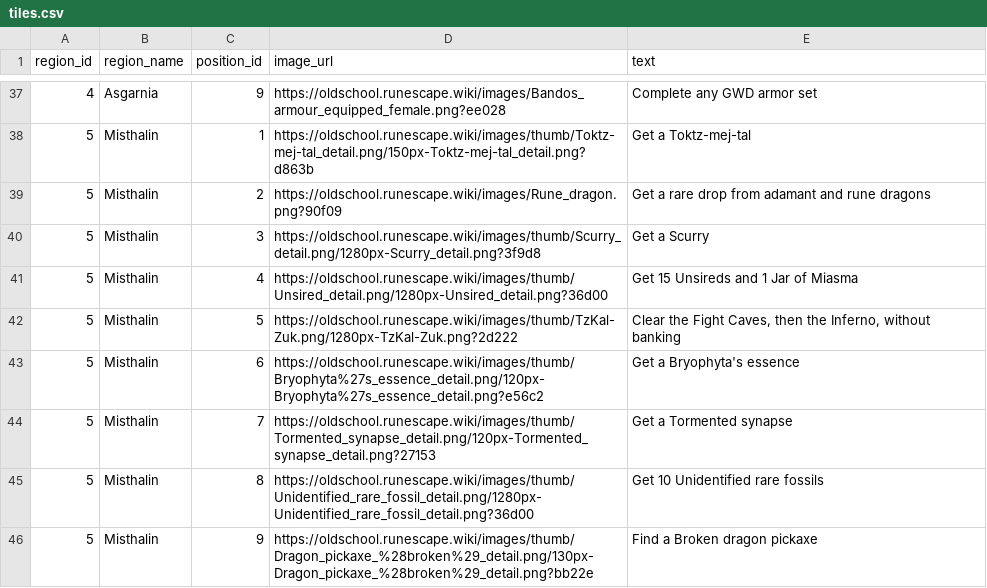
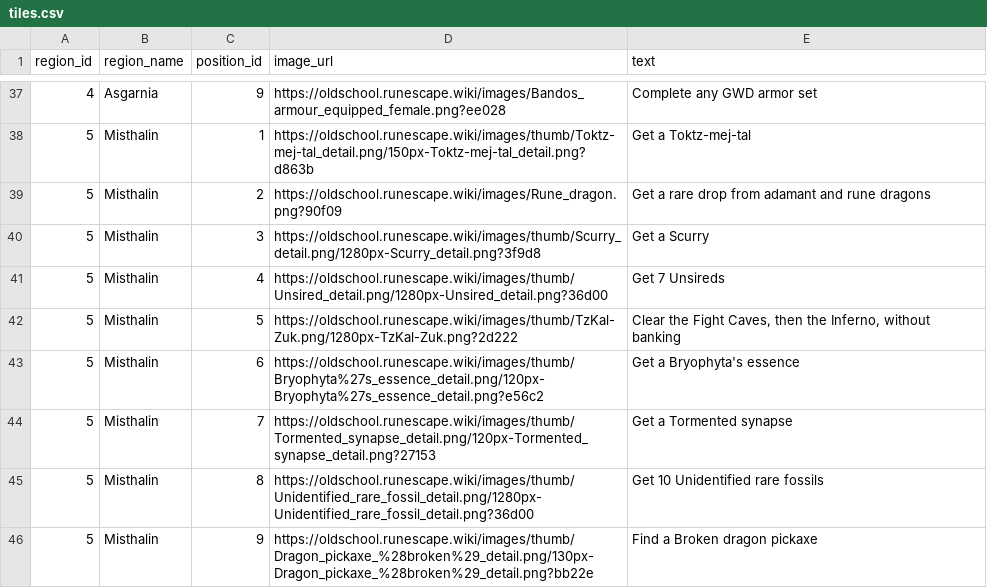
Before and after one commit to Tesla3103/burning-bridges, a CSV file: tiles.csv, drawn as a sheet; only a part is shown, gaps mark what is left out.

```diff
--- a/tiles.csv
+++ b/tiles.csv
@@ -40,3 +40,3 @@ region_id,region_name,position_id,image_url,text
 5,Misthalin,3,https://oldschool.runescape.wiki/images/thumb/Scurry_detail.png/1280px-Scurry_detail.png?3f9d8,Get a Scurry
-5,Misthalin,4,https://oldschool.runescape.wiki/images/thumb/Unsired_detail.png/1280px-Unsired_detail.png?36d00,Get 15 Unsireds and 1 Jar of Miasma
+5,Misthalin,4,https://oldschool.runescape.wiki/images/thumb/Unsired_detail.png/1280px-Unsired_detail.png?36d00,Get 7 Unsireds
 5,Misthalin,5,https://oldschool.runescape.wiki/images/thumb/TzKal-Zuk.png/1280px-TzKal-Zuk.png?2d222,"Clear the Fight Caves, then the Inferno, without banking"
```
Also changed, not shown: 12 other files.
